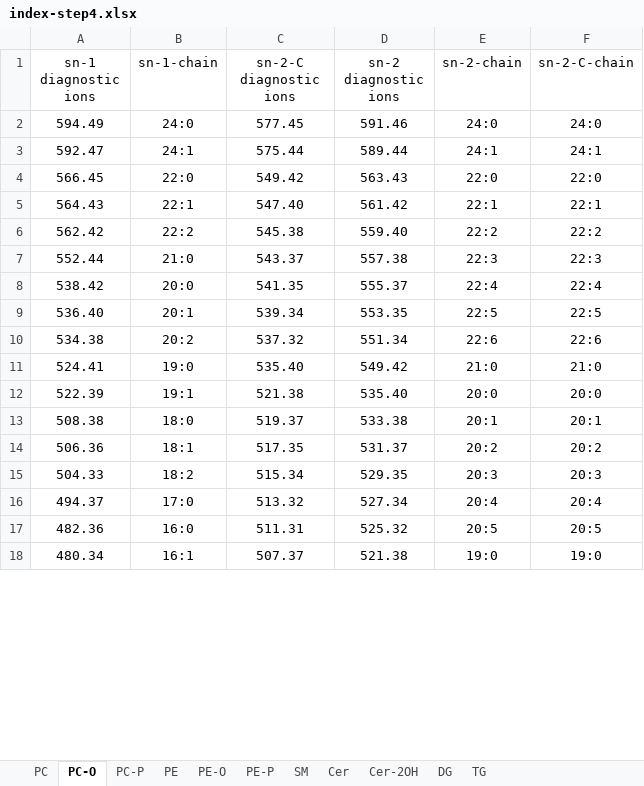
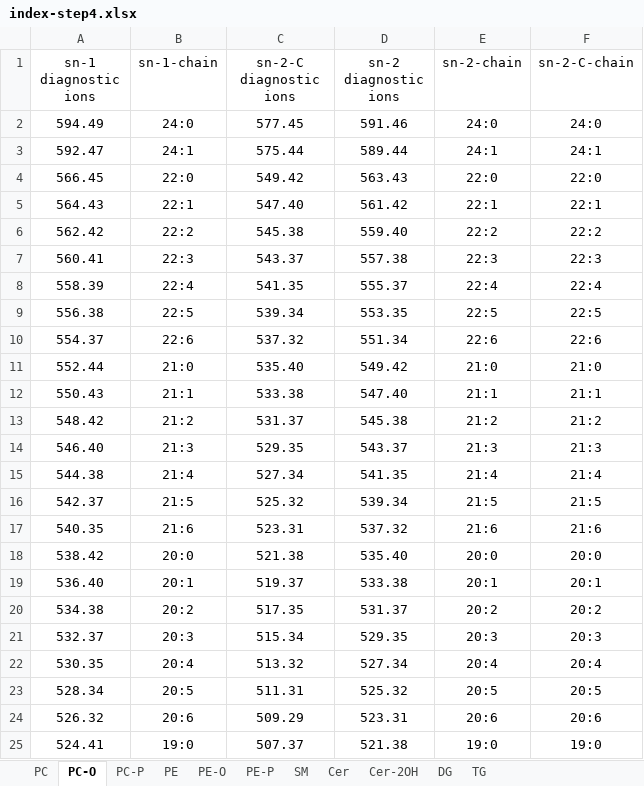
Before and after one commit to YaoChen-2021/EIEIO-Annotation-Tool, an Excel workbook: index-step4.xlsx, sheet PC-O, drawn as a sheet; only a part is shown; values as stored, in another font and other column widths than the file's, no borders; addresses are those after the commit; the diff covers the shown part only; the diff names each change by its address in the sheet, - before the commit and + after, or states it on an @@ line.

```diff
--- a/index-step4.xlsx (sheet PC-O)
+++ b/index-step4.xlsx (sheet PC-O)
-A7 (sn-1 diagnostic ions): 552.44
+A7 (sn-1 diagnostic ions): 560.41
-B7 (sn-1-chain): 21:0
+B7 (sn-1-chain): 22:3
-A8 (sn-1 diagnostic ions): 538.42
+A8 (sn-1 diagnostic ions): 558.39
-B8 (sn-1-chain): 20:0
+B8 (sn-1-chain): 22:4
-A9 (sn-1 diagnostic ions): 536.40
+A9 (sn-1 diagnostic ions): 556.38
-B9 (sn-1-chain): 20:1
+B9 (sn-1-chain): 22:5
-A10 (sn-1 diagnostic ions): 534.38
+A10 (sn-1 diagnostic ions): 554.37
-B10 (sn-1-chain): 20:2
+B10 (sn-1-chain): 22:6
-A11 (sn-1 diagnostic ions): 524.41
+A11 (sn-1 diagnostic ions): 552.44
-B11 (sn-1-chain): 19:0
+B11 (sn-1-chain): 21:0
+row 12: 550.43 | 21:1 | 533.38 | 547.40 | 21:1 | 21:1
+row 13: 548.42 | 21:2 | 531.37 | 545.38 | 21:2 | 21:2
+row 14: 546.40 | 21:3 | 529.35 | 543.37 | 21:3 | 21:3
+row 15: 544.38 | 21:4 | 527.34 | 541.35 | 21:4 | 21:4
+row 16: 542.37 | 21:5 | 525.32 | 539.34 | 21:5 | 21:5
+row 17: 540.35 | 21:6 | 523.31 | 537.32 | 21:6 | 21:6
-A18 (sn-1 diagnostic ions): 522.39
+A18 (sn-1 diagnostic ions): 538.42
-B18 (sn-1-chain): 19:1
+B18 (sn-1-chain): 20:0
-A19 (sn-1 diagnostic ions): 508.38
+A19 (sn-1 diagnostic ions): 536.40
-B19 (sn-1-chain): 18:0
+B19 (sn-1-chain): 20:1
-A20 (sn-1 diagnostic ions): 506.36
+A20 (sn-1 diagnostic ions): 534.38
-B20 (sn-1-chain): 18:1
+B20 (sn-1-chain): 20:2
-A21 (sn-1 diagnostic ions): 504.33
+A21 (sn-1 diagnostic ions): 532.37
-B21 (sn-1-chain): 18:2
+B21 (sn-1-chain): 20:3
-A22 (sn-1 diagnostic ions): 494.37
+A22 (sn-1 diagnostic ions): 530.35
-B22 (sn-1-chain): 17:0
+B22 (sn-1-chain): 20:4
-A23 (sn-1 diagnostic ions): 482.36
+A23 (sn-1 diagnostic ions): 528.34
-B23 (sn-1-chain): 16:0
+B23 (sn-1-chain): 20:5
+row 24: 526.32 | 20:6 | 509.29 | 523.31 | 20:6 | 20:6
-A25 (sn-1 diagnostic ions): 480.34
+A25 (sn-1 diagnostic ions): 524.41
-B25 (sn-1-chain): 16:1
+B25 (sn-1-chain): 19:0
```
Also changed, not shown: 15 added rows, 2 removed rows and 56 edited cells elsewhere in this sheet, sheet Cer, sheet SM, sheet TG, sheet Cer-2OH, sheet PE, sheet PC-P, 4 more sheets.
